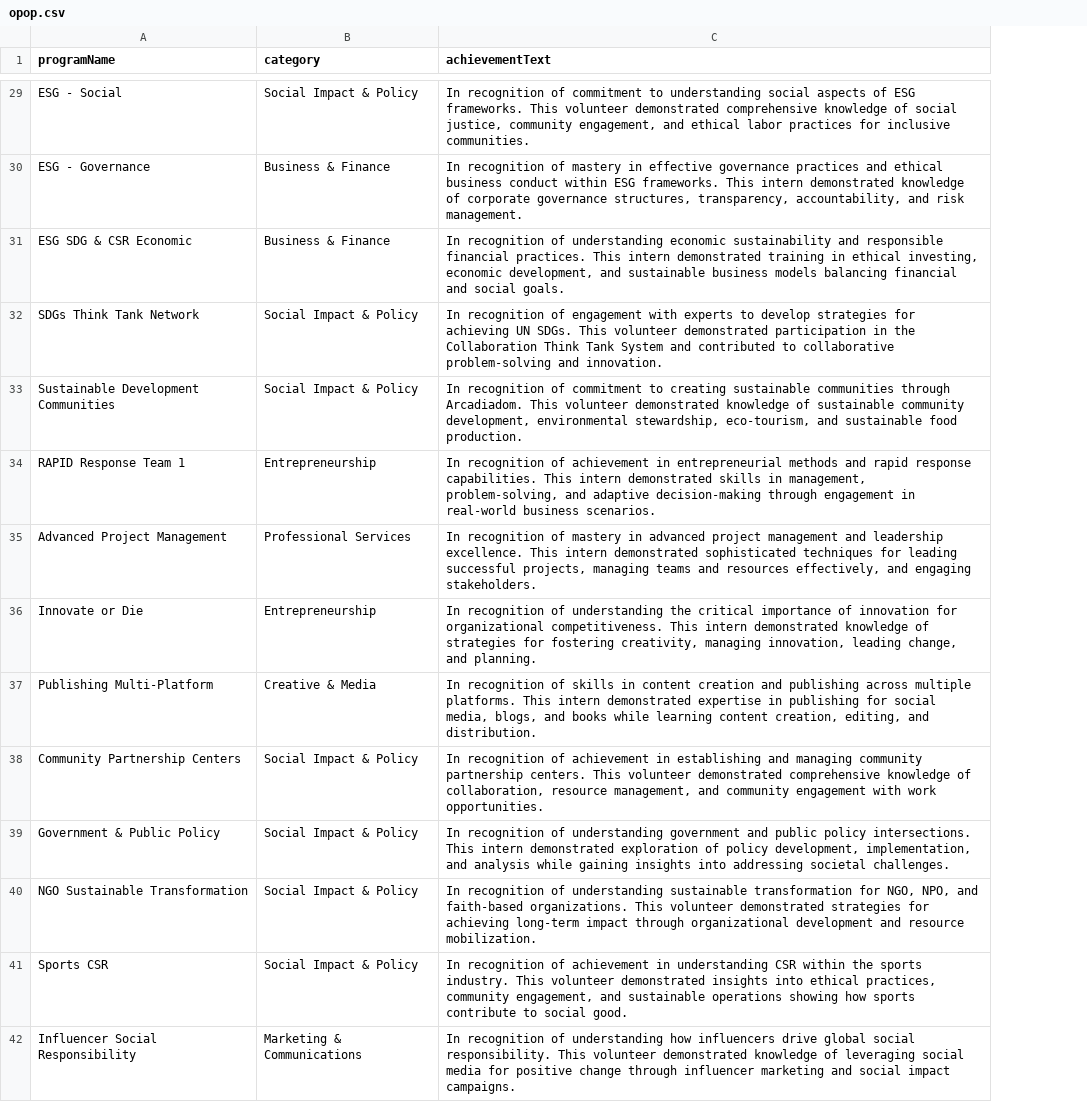
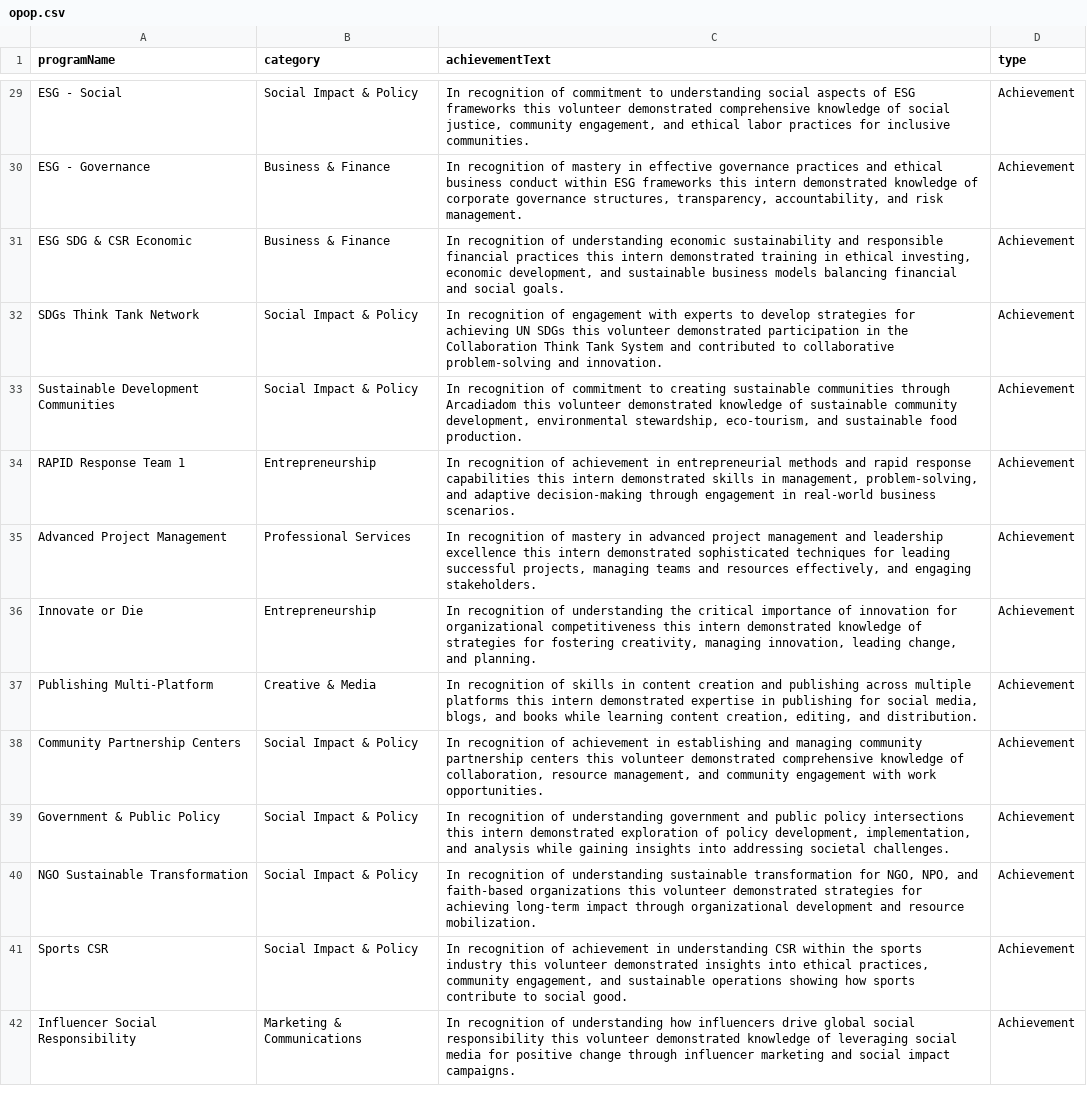
Before and after one commit to ThePrince05/certificate-generator, a CSV file: public/data/opop.csv, drawn as a sheet; only a part is shown, gaps mark what is left out; the diff covers the shown part only; the diff names each change by its address in the sheet, - before the commit and + after, or states it on an @@ line.

```diff
--- a/public/data/opop.csv
+++ b/public/data/opop.csv
+column D (type), rows 29-42: all Achievement
-C29 (achievementText): …of ESG frameworks. This volunteer demonstrated…
+C29 (achievementText): …of ESG frameworks this volunteer demonstrated…
-C30 (achievementText): …within ESG frameworks. This intern demonstrated…
+C30 (achievementText): …within ESG frameworks this intern demonstrated…
-C31 (achievementText): …responsible financial practices. This intern demonstrated…
+C31 (achievementText): …responsible financial practices this intern demonstrated…
-C32 (achievementText): …achieving UN SDGs. This volunteer demonstrated…
+C32 (achievementText): …achieving UN SDGs this volunteer demonstrated…
-C33 (achievementText): …communities through Arcadiadom. This volunteer demonstrated…
+C33 (achievementText): …communities through Arcadiadom this volunteer demonstrated…
-C34 (achievementText): …rapid response capabilities. This intern demonstrated…
+C34 (achievementText): …rapid response capabilities this intern demonstrated…
-C35 (achievementText): …and leadership excellence. This intern demonstrated…
+C35 (achievementText): …and leadership excellence this intern demonstrated…
-C36 (achievementText): …for organizational competitiveness. This intern demonstrated…
+C36 (achievementText): …for organizational competitiveness this intern demonstrated…
-C37 (achievementText): …across multiple platforms. This intern demonstrated…
+C37 (achievementText): …across multiple platforms this intern demonstrated…
-C38 (achievementText): …community partnership centers. This volunteer demonstrated…
+C38 (achievementText): …community partnership centers this volunteer demonstrated…
-C39 (achievementText): …public policy intersections. This intern demonstrated…
+C39 (achievementText): …public policy intersections this intern demonstrated…
-C40 (achievementText): …and faith-based organizations. This volunteer demonstrated…
+C40 (achievementText): …and faith-based organizations this volunteer demonstrated…
-C41 (achievementText): …the sports industry. This volunteer demonstrated…
+C41 (achievementText): …the sports industry this volunteer demonstrated…
-C42 (achievementText): …global social responsibility. This volunteer demonstrated…
+C42 (achievementText): …global social responsibility this volunteer demonstrated…
```
Also changed, not shown: 117 edited cells elsewhere in this file, public/data/pak.csv, 4 other files.
